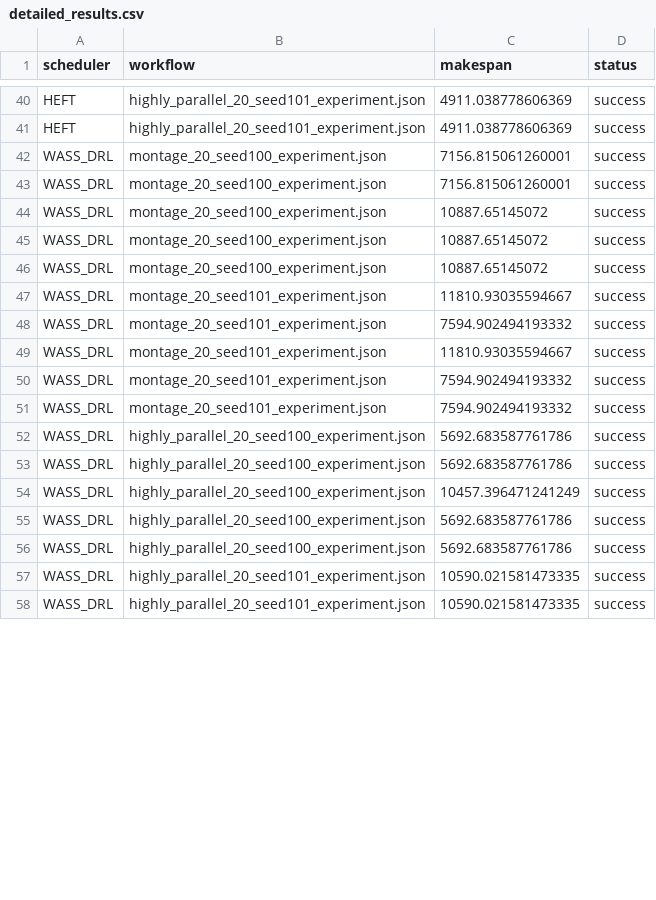
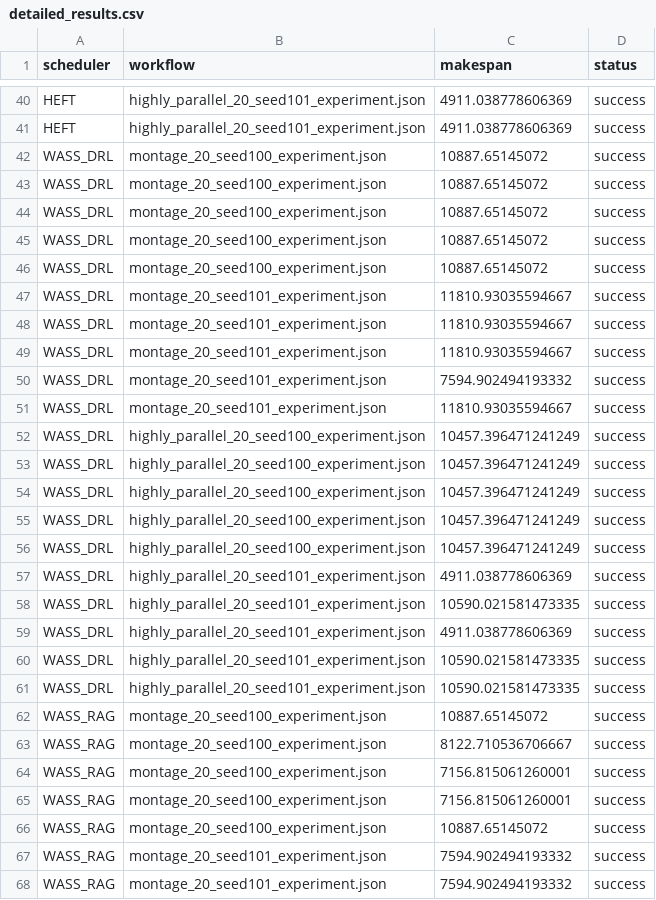
Before and after one commit to TicRAG/wass, a CSV file: results/final_experiments/detailed_results.csv, drawn as a sheet; only a part is shown, gaps mark what is left out; the diff covers the shown part only.

```diff
--- a/results/final_experiments/detailed_results.csv
+++ b/results/final_experiments/detailed_results.csv
@@ -41,4 +41,4 @@ HEFT,highly_parallel_20_seed101_experiment.json,4911.038778606369,success
 HEFT,highly_parallel_20_seed101_experiment.json,4911.038778606369,success
-WASS_DRL,montage_20_seed100_experiment.json,7156.815061260001,success
-WASS_DRL,montage_20_seed100_experiment.json,7156.815061260001,success
+WASS_DRL,montage_20_seed100_experiment.json,10887.65145072,success
+WASS_DRL,montage_20_seed100_experiment.json,10887.65145072,success
 WASS_DRL,montage_20_seed100_experiment.json,10887.65145072,success
@@ -47,12 +47,22 @@ WASS_DRL,montage_20_seed100_experiment.json,10887.65145072,success
 WASS_DRL,montage_20_seed101_experiment.json,11810.93035594667,success
+WASS_DRL,montage_20_seed101_experiment.json,11810.93035594667,success
+WASS_DRL,montage_20_seed101_experiment.json,11810.93035594667,success
 WASS_DRL,montage_20_seed101_experiment.json,7594.902494193332,success
 WASS_DRL,montage_20_seed101_experiment.json,11810.93035594667,success
-WASS_DRL,montage_20_seed101_experiment.json,7594.902494193332,success
-WASS_DRL,montage_20_seed101_experiment.json,7594.902494193332,success
-WASS_DRL,highly_parallel_20_seed100_experiment.json,5692.683587761786,success
-WASS_DRL,highly_parallel_20_seed100_experiment.json,5692.683587761786,success
 WASS_DRL,highly_parallel_20_seed100_experiment.json,10457.396471241249,success
-WASS_DRL,highly_parallel_20_seed100_experiment.json,5692.683587761786,success
-WASS_DRL,highly_parallel_20_seed100_experiment.json,5692.683587761786,success
+WASS_DRL,highly_parallel_20_seed100_experiment.json,10457.396471241249,success
+WASS_DRL,highly_parallel_20_seed100_experiment.json,10457.396471241249,success
+WASS_DRL,highly_parallel_20_seed100_experiment.json,10457.396471241249,success
+WASS_DRL,highly_parallel_20_seed100_experiment.json,10457.396471241249,success
+WASS_DRL,highly_parallel_20_seed101_experiment.json,4911.038778606369,success
+WASS_DRL,highly_parallel_20_seed101_experiment.json,10590.021581473335,success
+WASS_DRL,highly_parallel_20_seed101_experiment.json,4911.038778606369,success
 WASS_DRL,highly_parallel_20_seed101_experiment.json,10590.021581473335,success
 WASS_DRL,highly_parallel_20_seed101_experiment.json,10590.021581473335,success
+WASS_RAG,montage_20_seed100_experiment.json,10887.65145072,success
+WASS_RAG,montage_20_seed100_experiment.json,8122.710536706667,success
+WASS_RAG,montage_20_seed100_experiment.json,7156.815061260001,success
+WASS_RAG,montage_20_seed100_experiment.json,7156.815061260001,success
+WASS_RAG,montage_20_seed100_experiment.json,10887.65145072,success
+WASS_RAG,montage_20_seed101_experiment.json,7594.902494193332,success
+WASS_RAG,montage_20_seed101_experiment.json,7594.902494193332,success
```
Also changed, not shown: 10 added rows and 4 edited cells elsewhere in this file, results/final_experiments/summary_results.csv, 9 other files.
